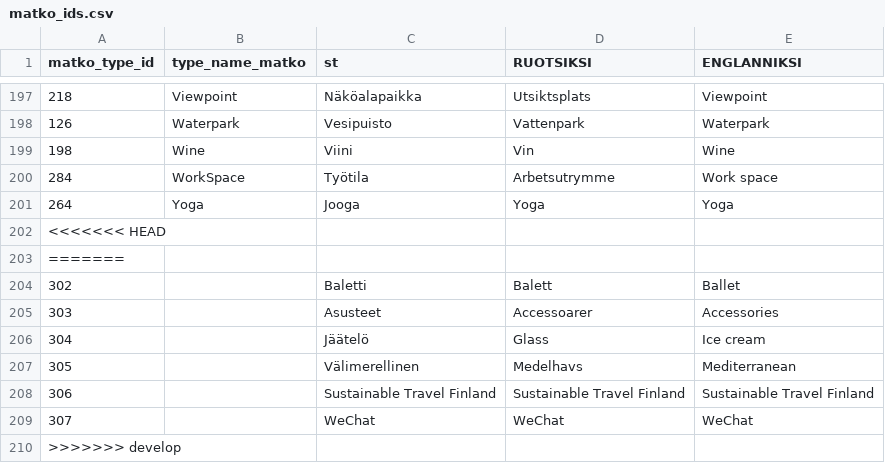
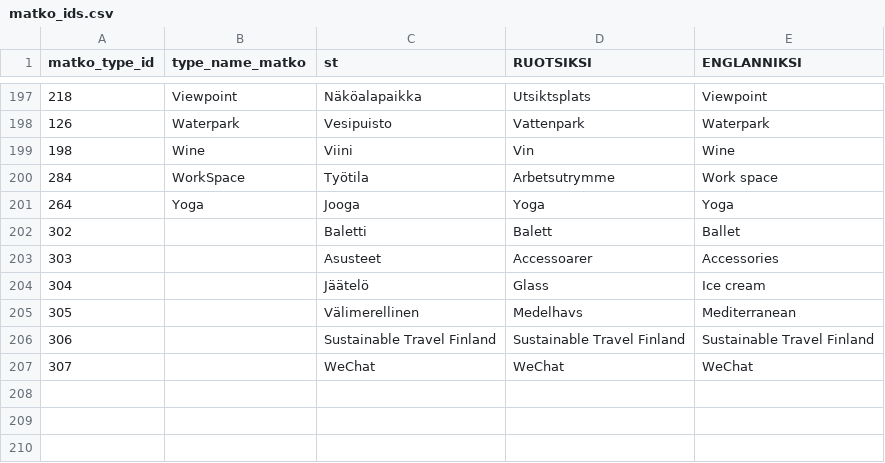
Before and after one commit to City-of-Helsinki/tpr-ilmoituslomake-backend, a CSV file: ilmoituslomake/base/management/commands/matko_ids.csv, drawn as a sheet; only a part is shown, gaps mark what is left out; the diff names each change by its address in the sheet, - before the commit and + after, or states it on an @@ line.

```diff
--- a/ilmoituslomake/base/management/commands/matko_ids.csv
+++ b/ilmoituslomake/base/management/commands/matko_ids.csv
-row 202: <<<<<<< HEAD
-row 203: =======
-row 210: >>>>>>> develop
```
Also changed, not shown: 1 other file.
